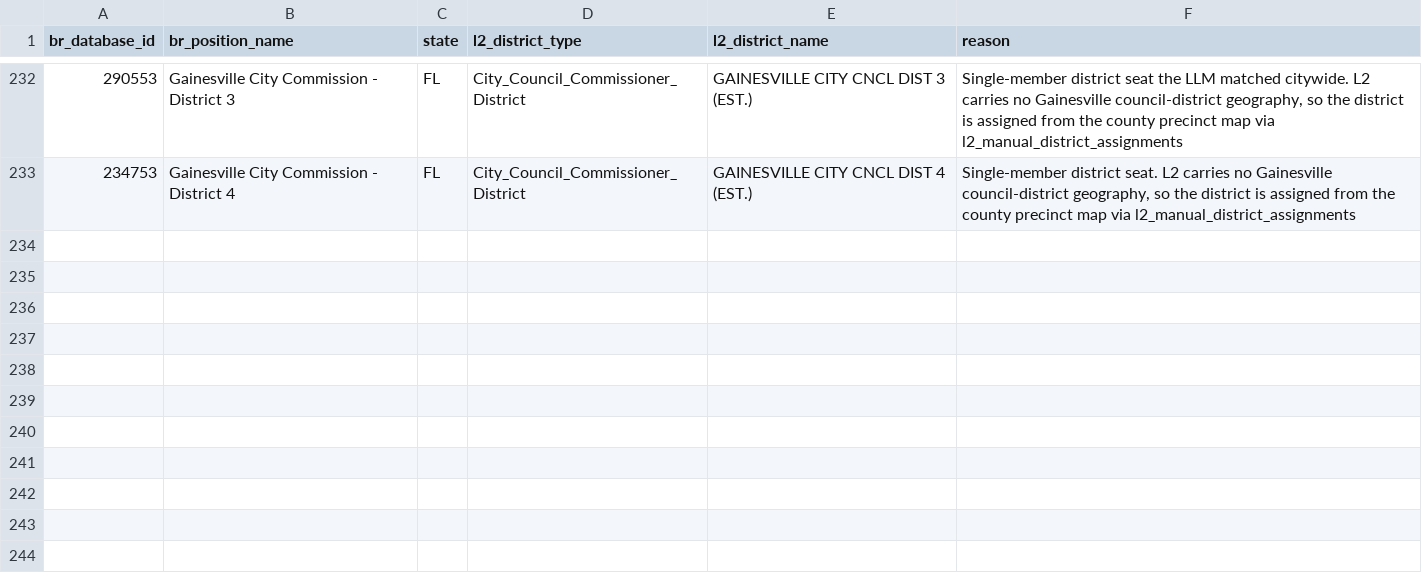
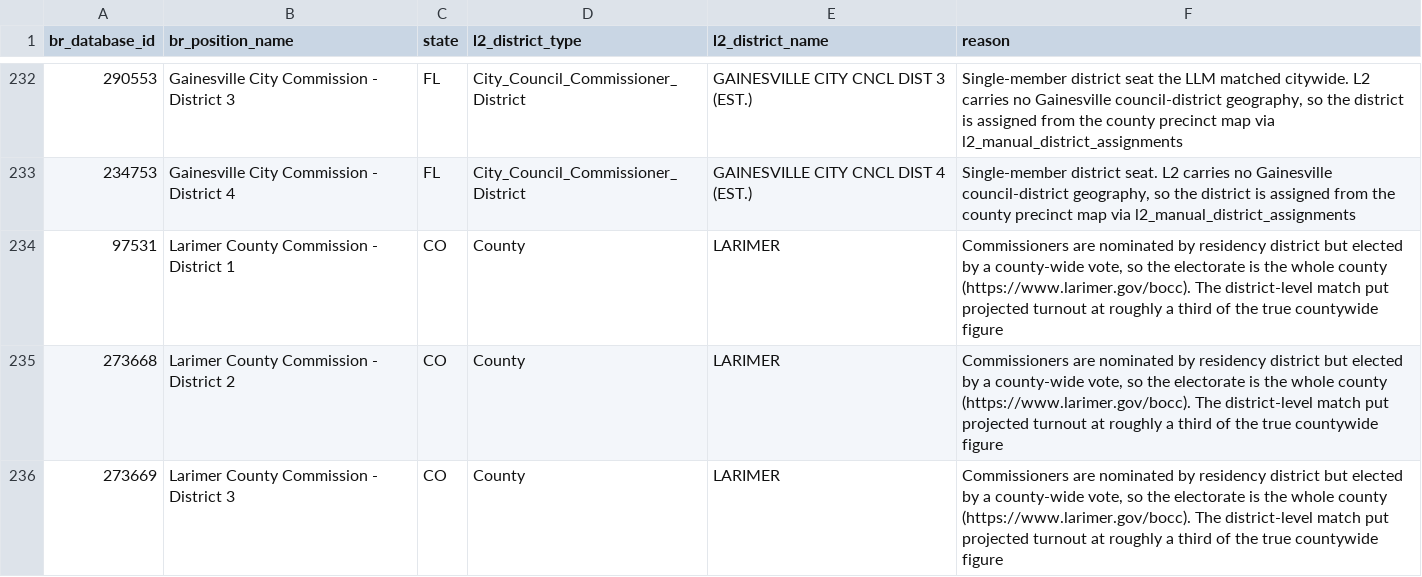
Before and after one commit to thegoodparty/gp-data-platform, a CSV file: dbt/project/seeds/l2_br_match_overrides.csv, drawn as a sheet; only a part is shown, gaps mark what is left out; the diff names each change by its address in the sheet, - before the commit and + after, or states it on an @@ line.

Commit message:
Map Larimer County (CO) commission seats to the county electorate
The three Larimer County Commission seats are nominated by residency
district but elected by a county-wide vote. The LLM match placed each on
its own County_Commissioner_District geography, so the election-api
Position -> District -> ProjectedTurnout chain served roughly a third of
the real electorate: 52,777 projected 2026 General ballots for District 1
against 188,924 county-wide. Race.win_number has no live source for this
mart, so the consumer-side win estimate is derived from that turnout and
was understated by the same factor.

Point all three seats at County / LARIMER via the override seed, matching
the existing at-large handling for Kansas City's citywide council seats.

```diff
--- a/dbt/project/seeds/l2_br_match_overrides.csv
+++ b/dbt/project/seeds/l2_br_match_overrides.csv
+row 234: 97531 | Larimer County Commission - District 1 | CO | County | LARIMER | Commissioners are nominated by residency district but elected by a county-wide vote, so the electorate is the whole county (https://www.larimer.gov/bocc). The district-level match put projected turnout at roughly a third of the true countywide figure
+row 235: 273668 | Larimer County Commission - District 2 | CO | County | LARIMER | Commissioners are nominated by residency district but elected by a county-wide vote, so the electorate is the whole county (https://www.larimer.gov/bocc). The district-level match put projected turnout at roughly a third of the true countywide figure
+row 236: 273669 | Larimer County Commission - District 3 | CO | County | LARIMER | Commissioners are nominated by residency district but elected by a county-wide vote, so the electorate is the whole county (https://www.larimer.gov/bocc). The district-level match put projected turnout at roughly a third of the true countywide figure
```
